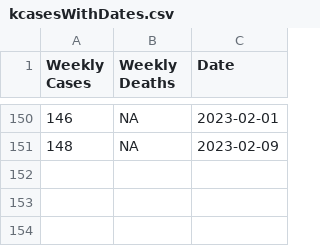
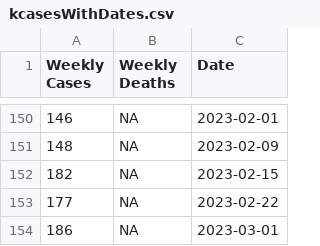
Before and after one commit to Damian89/Python, a CSV file: timeSeries/kcasesWithDates.csv, drawn as a sheet; only a part is shown, gaps mark what is left out; the diff names each change by its address in the sheet, - before the commit and + after, or states it on an @@ line.

```diff
--- a/timeSeries/kcasesWithDates.csv
+++ b/timeSeries/kcasesWithDates.csv
+row 152: 182 | NA | 2023-02-15
+row 153: 177 | NA | 2023-02-22
+row 154: 186 | NA | 2023-03-01
```
Also changed, not shown: 2 other files.
